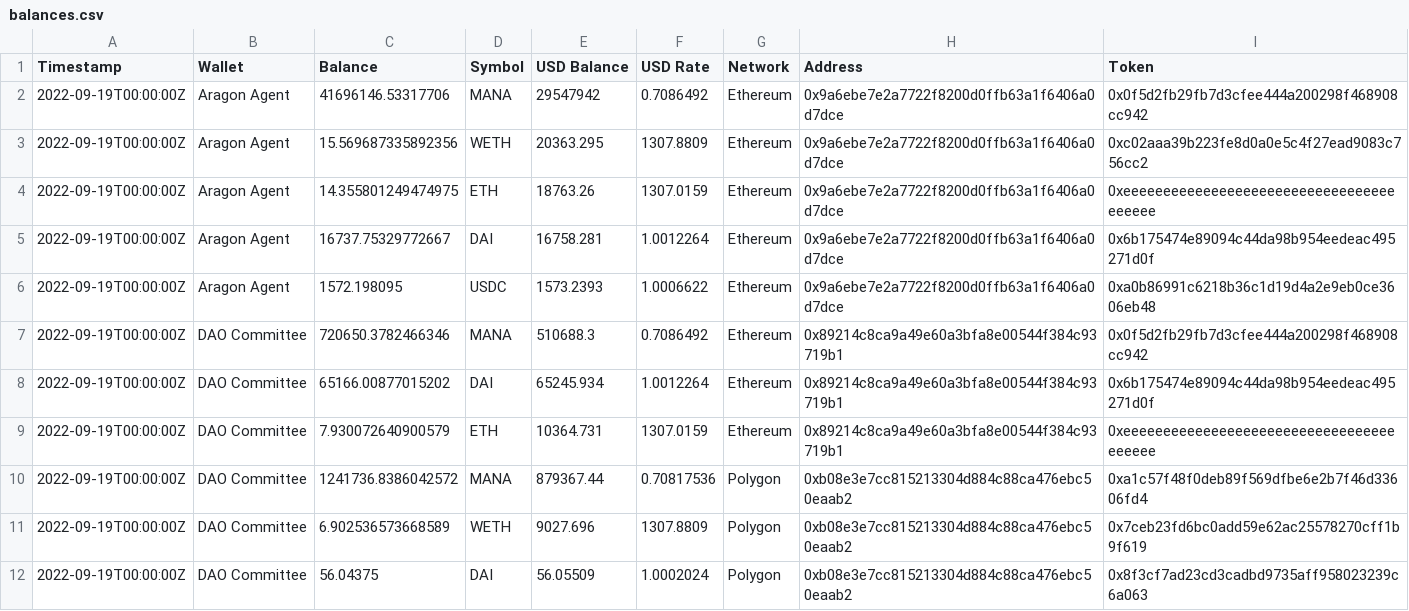
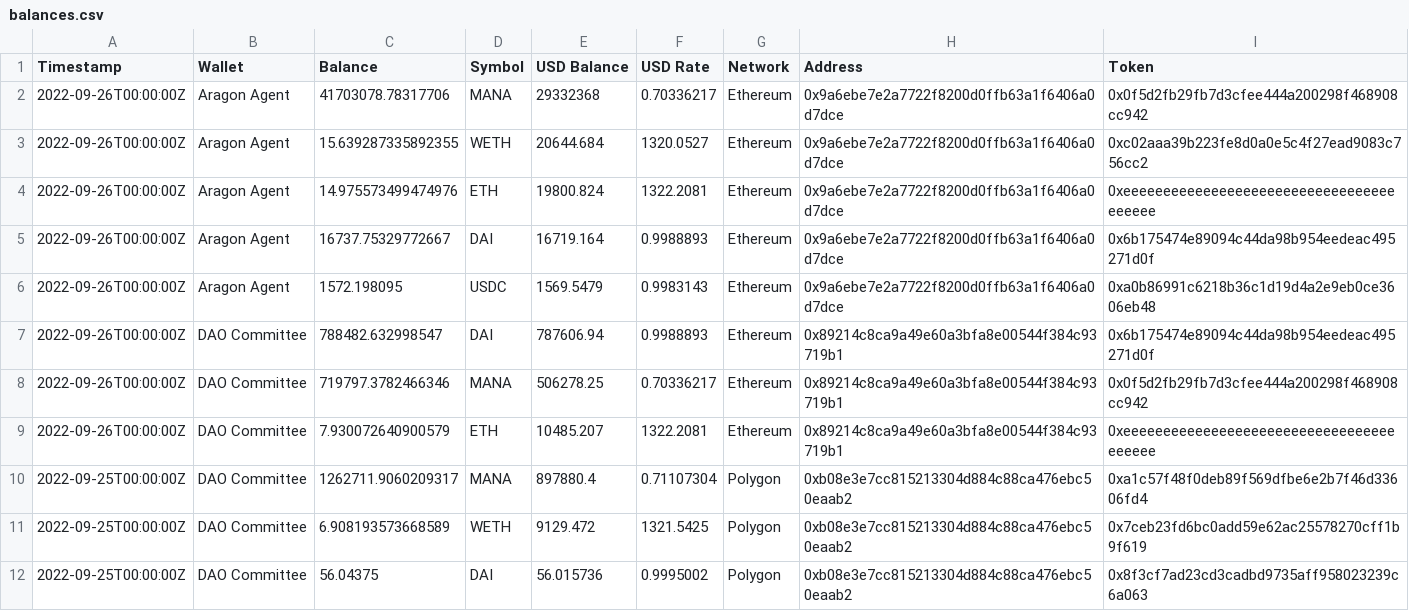
Before and after one commit to ncomerci/transparency, a CSV file: balances.csv, drawn as a sheet; only a part is shown; the diff covers the shown part only.

```diff
--- a/balances.csv
+++ b/balances.csv
@@ -1,12 +1,12 @@
 Timestamp,Wallet,Balance,Symbol,USD Balance,USD Rate,Network,Address,Token
-2022-09-19T00:00:00Z,Aragon Agent,41696146.53317706,MANA,29547942,0.7086492,Ethereum,0x9a6ebe7e2a7722f8200d0ffb63a1f6406a0d7dce,0x0f5d2fb29fb7d3cfee444a200298f468908cc942
-2022-09-19T00:00:00Z,Aragon Agent,15.569687335892356,WETH,20363.295,1307.8809,Ethereum,0x9a6ebe7e2a7722f8200d0ffb63a1f6406a0d7dce,0xc02aaa39b223fe8d0a0e5c4f27ead9083c756cc2
-2022-09-19T00:00:00Z,Aragon Agent,14.355801249474975,ETH,18763.26,1307.0159,Ethereum,0x9a6ebe7e2a7722f8200d0ffb63a1f6406a0d7dce,0xeeeeeeeeeeeeeeeeeeeeeeeeeeeeeeeeeeeeeeee
-2022-09-19T00:00:00Z,Aragon Agent,16737.75329772667,DAI,16758.281,1.0012264,Ethereum,0x9a6ebe7e2a7722f8200d0ffb63a1f6406a0d7dce,0x6b175474e89094c44da98b954eedeac495271d0f
-2022-09-19T00:00:00Z,Aragon Agent,1572.198095,USDC,1573.2393,1.0006622,Ethereum,0x9a6ebe7e2a7722f8200d0ffb63a1f6406a0d7dce,0xa0b86991c6218b36c1d19d4a2e9eb0ce3606eb48
-2022-09-19T00:00:00Z,DAO Committee,720650.3782466346,MANA,510688.3,0.7086492,Ethereum,0x89214c8ca9a49e60a3bfa8e00544f384c93719b1,0x0f5d2fb29fb7d3cfee444a200298f468908cc942
-2022-09-19T00:00:00Z,DAO Committee,65166.00877015202,DAI,65245.934,1.0012264,Ethereum,0x89214c8ca9a49e60a3bfa8e00544f384c93719b1,0x6b175474e89094c44da98b954eedeac495271d0f
-2022-09-19T00:00:00Z,DAO Committee,7.930072640900579,ETH,10364.731,1307.0159,Ethereum,0x89214c8ca9a49e60a3bfa8e00544f384c93719b1,0xeeeeeeeeeeeeeeeeeeeeeeeeeeeeeeeeeeeeeeee
-2022-09-19T00:00:00Z,DAO Committee,1241736.8386042572,MANA,879367.44,0.70817536,Polygon,0xb08e3e7cc815213304d884c88ca476ebc50eaab2,0xa1c57f48f0deb89f569dfbe6e2b7f46d33606fd4
-2022-09-19T00:00:00Z,DAO Committee,6.902536573668589,WETH,9027.696,1307.8809,Polygon,0xb08e3e7cc815213304d884c88ca476ebc50eaab2,0x7ceb23fd6bc0add59e62ac25578270cff1b9f619
-2022-09-19T00:00:00Z,DAO Committee,56.04375,DAI,56.05509,1.0002024,Polygon,0xb08e3e7cc815213304d884c88ca476ebc50eaab2,0x8f3cf7ad23cd3cadbd9735aff958023239c6a063
+2022-09-26T00:00:00Z,Aragon Agent,41703078.78317706,MANA,29332368,0.70336217,Ethereum,0x9a6ebe7e2a7722f8200d0ffb63a1f6406a0d7dce,0x0f5d2fb29fb7d3cfee444a200298f468908cc942
+2022-09-26T00:00:00Z,Aragon Agent,15.639287335892355,WETH,20644.684,1320.0527,Ethereum,0x9a6ebe7e2a7722f8200d0ffb63a1f6406a0d7dce,0xc02aaa39b223fe8d0a0e5c4f27ead9083c756cc2
+2022-09-26T00:00:00Z,Aragon Agent,14.975573499474976,ETH,19800.824,1322.2081,Ethereum,0x9a6ebe7e2a7722f8200d0ffb63a1f6406a0d7dce,0xeeeeeeeeeeeeeeeeeeeeeeeeeeeeeeeeeeeeeeee
+2022-09-26T00:00:00Z,Aragon Agent,16737.75329772667,DAI,16719.164,0.9988893,Ethereum,0x9a6ebe7e2a7722f8200d0ffb63a1f6406a0d7dce,0x6b175474e89094c44da98b954eedeac495271d0f
+2022-09-26T00:00:00Z,Aragon Agent,1572.198095,USDC,1569.5479,0.9983143,Ethereum,0x9a6ebe7e2a7722f8200d0ffb63a1f6406a0d7dce,0xa0b86991c6218b36c1d19d4a2e9eb0ce3606eb48
+2022-09-26T00:00:00Z,DAO Committee,788482.632998547,DAI,787606.94,0.9988893,Ethereum,0x89214c8ca9a49e60a3bfa8e00544f384c93719b1,0x6b175474e89094c44da98b954eedeac495271d0f
+2022-09-26T00:00:00Z,DAO Committee,719797.3782466346,MANA,506278.25,0.70336217,Ethereum,0x89214c8ca9a49e60a3bfa8e00544f384c93719b1,0x0f5d2fb29fb7d3cfee444a200298f468908cc942
+2022-09-26T00:00:00Z,DAO Committee,7.930072640900579,ETH,10485.207,1322.2081,Ethereum,0x89214c8ca9a49e60a3bfa8e00544f384c93719b1,0xeeeeeeeeeeeeeeeeeeeeeeeeeeeeeeeeeeeeeeee
+2022-09-25T00:00:00Z,DAO Committee,1262711.9060209317,MANA,897880.4,0.71107304,Polygon,0xb08e3e7cc815213304d884c88ca476ebc50eaab2,0xa1c57f48f0deb89f569dfbe6e2b7f46d33606fd4
+2022-09-25T00:00:00Z,DAO Committee,6.908193573668589,WETH,9129.472,1321.5425,Polygon,0xb08e3e7cc815213304d884c88ca476ebc50eaab2,0x7ceb23fd6bc0add59e62ac25578270cff1b9f619
+2022-09-25T00:00:00Z,DAO Committee,56.04375,DAI,56.015736,0.9995002,Polygon,0xb08e3e7cc815213304d884c88ca476ebc50eaab2,0x8f3cf7ad23cd3cadbd9735aff958023239c6a063
```
Also changed, not shown: 7 edited cells elsewhere in this file, grants.csv, proposals.csv, 17 other files.
